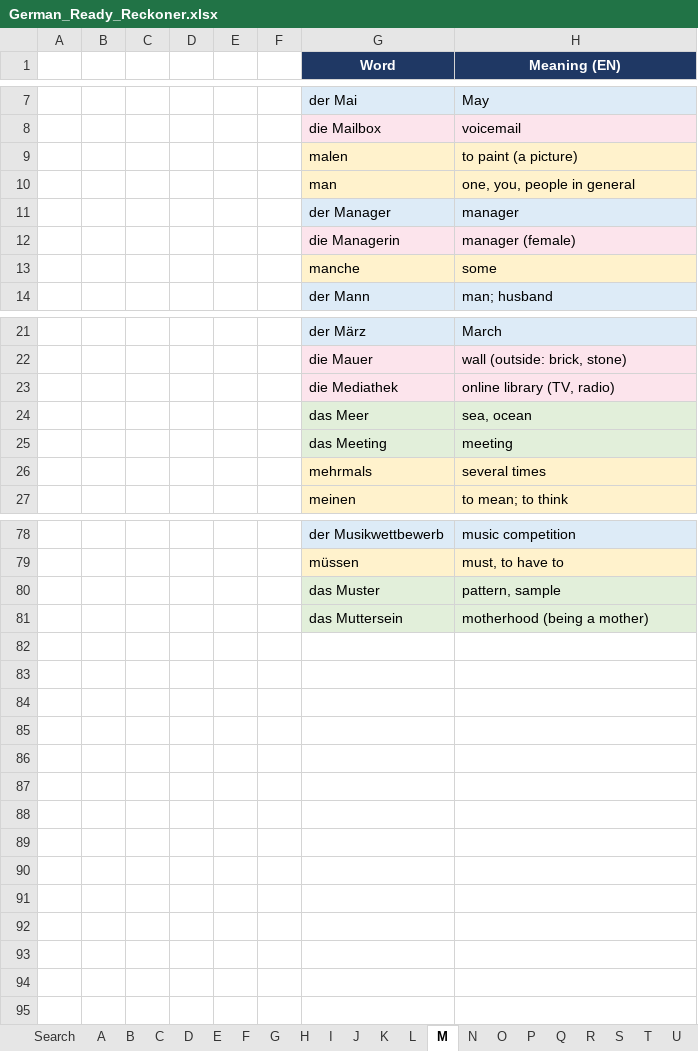
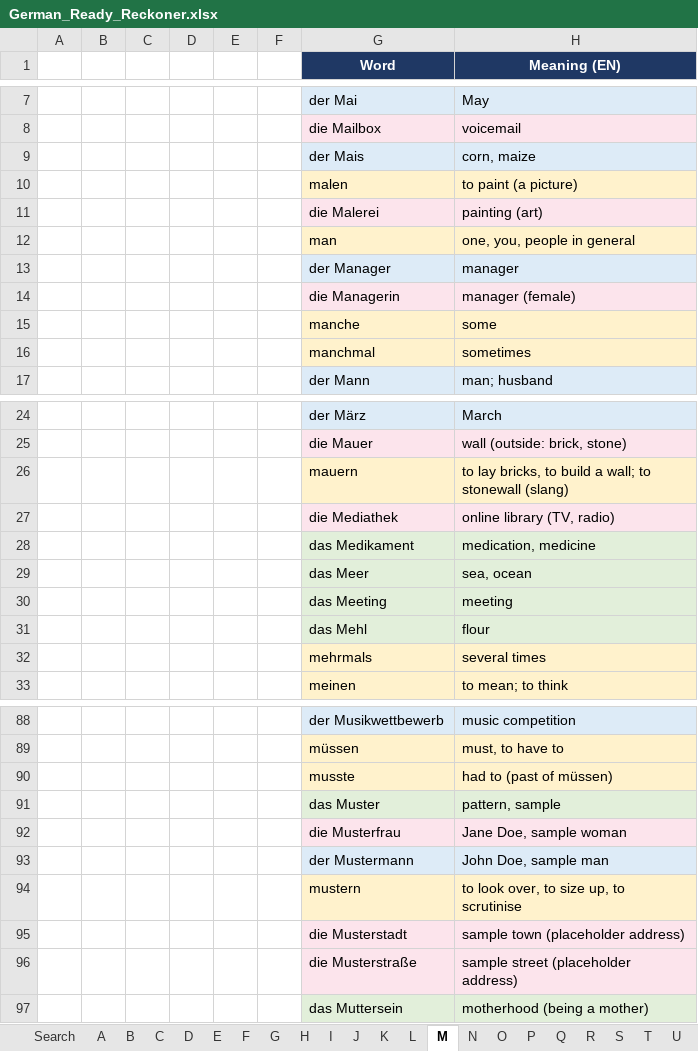
Before and after one commit to chaithukidambi94-debug/GERMAN-LEARNING, an Excel workbook: German_Ready_Reckoner.xlsx, sheet M, drawn as a sheet; only a part is shown, gaps mark what is left out; values as stored, in another font and other column widths than the file's, no borders; conditional formats not drawn; the diff covers the shown part only; the diff names each change by its address in the sheet, - before the commit and + after, or states it on an @@ line.

```diff
--- a/German_Ready_Reckoner.xlsx (sheet M)
+++ b/German_Ready_Reckoner.xlsx (sheet M)
+row 9:  |  |  |  |  |  | der Mais | corn, maize
+row 11:  |  |  |  |  |  | die Malerei | painting (art)
+row 16:  |  |  |  |  |  | manchmal | sometimes
+row 26:  |  |  |  |  |  | mauern | to lay bricks, to build a wall; to stonewall (slang)
+row 28:  |  |  |  |  |  | das Medikament | medication, medicine
+row 31:  |  |  |  |  |  | das Mehl | flour
+row 90:  |  |  |  |  |  | musste | had to (past of müssen)
+row 92:  |  |  |  |  |  | die Musterfrau | Jane Doe, sample woman
+row 93:  |  |  |  |  |  | der Mustermann | John Doe, sample man
+row 94:  |  |  |  |  |  | mustern | to look over, to size up, to scrutinise
+row 95:  |  |  |  |  |  | die Musterstadt | sample town (placeholder address)
+row 96:  |  |  |  |  |  | die Musterstraße | sample street (placeholder address)
```
Also changed, not shown: 4 added rows elsewhere in this sheet, sheet Search, sheet S, sheet B, sheet E, sheet A, sheet K, 19 more sheets, formulas that keep their value, Finance Related Vocab.xlsx, 39 other files.
